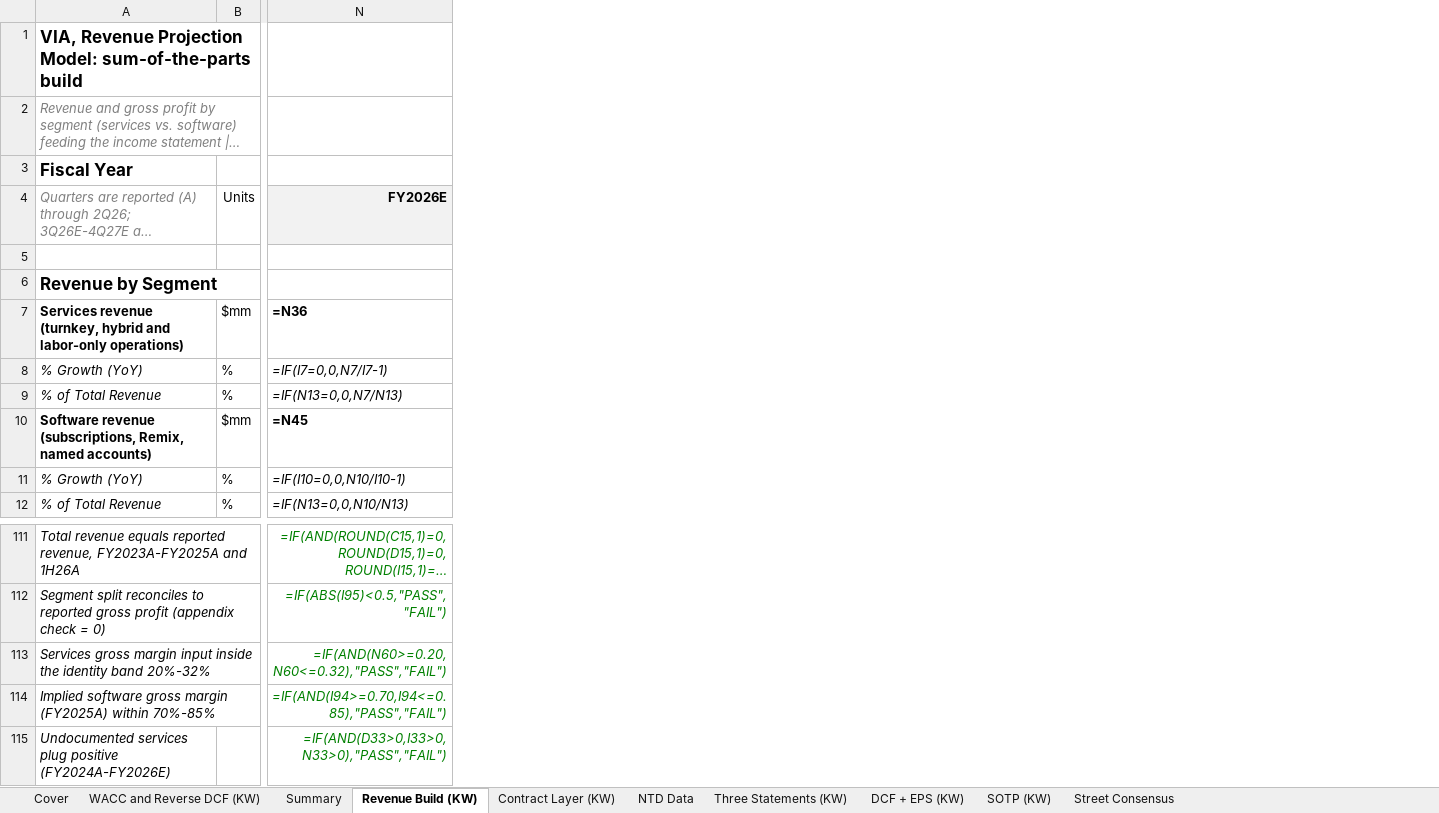
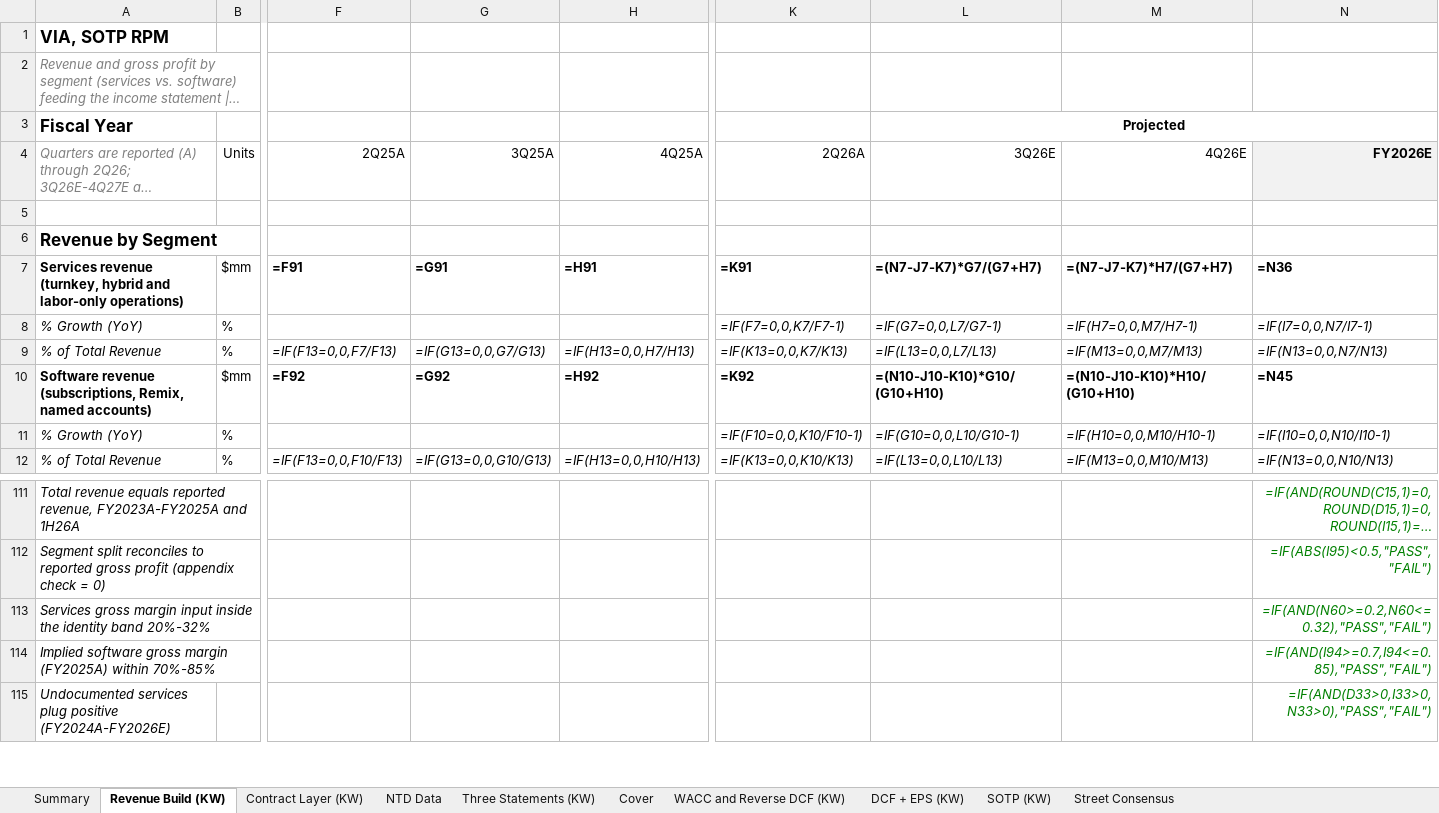
Before and after one commit to potpotman123/via-research, an Excel workbook: model/KW VIA MODEL.xlsx, sheet Revenue Build (KW), drawn as a sheet; only a part is shown, gaps mark what is left out; long unchanged cells end in …; values as stored, in another font and other column widths than the file's, no borders; formulas without a stored value are shown as written; the diff names each change by its address in the sheet, - before the commit and + after, or states it on an @@ line.

```diff
--- a/model/KW VIA MODEL.xlsx (sheet Revenue Build (KW))
+++ b/model/KW VIA MODEL.xlsx (sheet Revenue Build (KW))
@@ sheet tab order changed: Summary | Revenue Build (KW) | Contract Layer (KW) | NTD Data | Three Statements (KW) | Cover | WACC and Reverse DCF (KW) | DCF + EPS (KW) | SOTP (KW) | Street Consensus @@
@@ column F (2Q25A) unhidden, rows 7-12: =F91 |  | =IF(F13=0,0,F7/F13) | =F92 |  | =IF(F13=0,0,F10/F13) @@
@@ column G (3Q25A) unhidden, rows 7-12: =G91 |  | =IF(G13=0,0,G7/G13) | =G92 |  | =IF(G13=0,0,G10/G13) @@
@@ column H (4Q25A) unhidden, rows 7-12: =H91 |  | =IF(H13=0,0,H7/H13) | =H92 |  | =IF(H13=0,0,H10/H13) @@
@@ column K (2Q26A) unhidden, rows 7-12: =K91 | =IF(F7=0,0,K7/F7-1) | =IF(K13=0,0,K7/K13) | =K92 | =IF(F10=0,0,K10/F10-1) | =IF(K13=0,0,K10/K13) @@
@@ column L (3Q26E) unhidden, row 3: Projected; rows 7-12: =(N7-J7-K7)*G7/(G7+H7) | =IF(G7=0,0,L7/G7-1) | =IF(L13=0,0,L7/L13) | =(N10-J10-K10)*G10/(G10+H10) | =IF(G10=0,0,L10/G10-1) | =IF(L13=0,0,L10/L13) @@
@@ column M (4Q26E) unhidden, rows 7-12: =(N7-J7-K7)*H7/(G7+H7) | =IF(H7=0,0,M7/H7-1) | =IF(M13=0,0,M7/M13) | =(N10-J10-K10)*H10/(G10+H10) | =IF(H10=0,0,M10/H10-1) | =IF(M13=0,0,M10/M13) @@
-A1: VIA, Revenue Projection Model: sum-of-the-parts build
+A1: VIA, SOTP RPM
-N113 (FY2026E): =IF(AND(N60>=0.20,N60<=0.32),"PASS","FAIL")
+N113 (FY2026E): =IF(AND(N60>=0.2,N60<=0.32),"PASS","FAIL")
-N114 (FY2026E): =IF(AND(I94>=0.70,I94<=0.85),"PASS","FAIL")
+N114 (FY2026E): =IF(AND(I94>=0.7,I94<=0.85),"PASS","FAIL")
```
Also changed, not shown: sheet WACC and Reverse DCF (KW), sheet Cover, sheet Contract Layer (KW), 1 other file.
